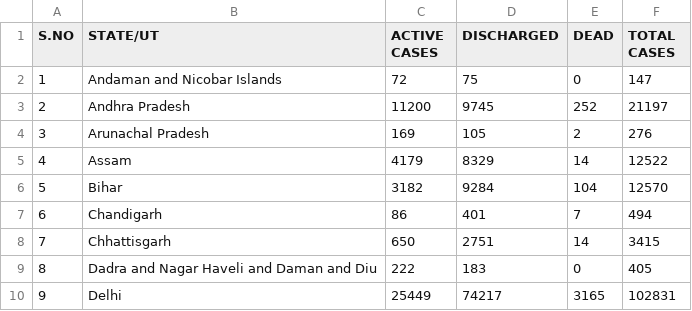
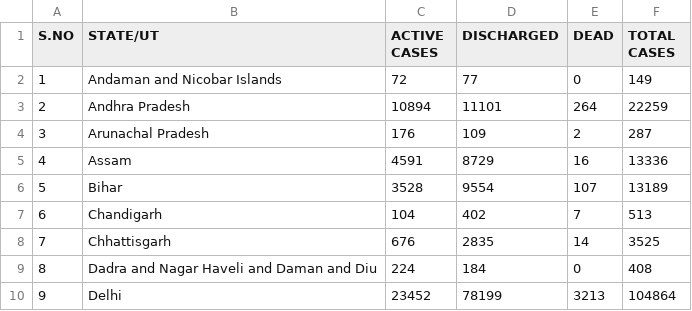
Before and after one commit to Ram-95/Corona-Tracker, a CSV file: COVID-19_State_wise_Information.csv, drawn as a sheet; only a part is shown; the diff covers the shown part only.

```diff
--- a/COVID-19_State_wise_Information.csv
+++ b/COVID-19_State_wise_Information.csv
@@ -1,10 +1,10 @@
 S.NO,STATE/UT,ACTIVE CASES,DISCHARGED,DEAD,TOTAL CASES
-1,Andaman and Nicobar Islands,72,75,0,147
-2,Andhra Pradesh,11200,9745,252,21197
-3,Arunachal Pradesh,169,105,2,276
-4,Assam,4179,8329,14,12522
-5,Bihar,3182,9284,104,12570
-6,Chandigarh,86,401,7,494
-7,Chhattisgarh,650,2751,14,3415
-8,Dadra and Nagar Haveli and Daman and Diu,222,183,0,405
-9,Delhi,25449,74217,3165,102831
+1,Andaman and Nicobar Islands,72,77,0,149
+2,Andhra Pradesh,10894,11101,264,22259
+3,Arunachal Pradesh,176,109,2,287
+4,Assam,4591,8729,16,13336
+5,Bihar,3528,9554,107,13189
+6,Chandigarh,104,402,7,513
+7,Chhattisgarh,676,2835,14,3525
+8,Dadra and Nagar Haveli and Daman and Diu,224,184,0,408
+9,Delhi,23452,78199,3213,104864
```
Also changed, not shown: 83 edited cells elsewhere in this file, COVID-19_Country_Data.csv, COVID-19_Global_Data.csv, 5 other files.
